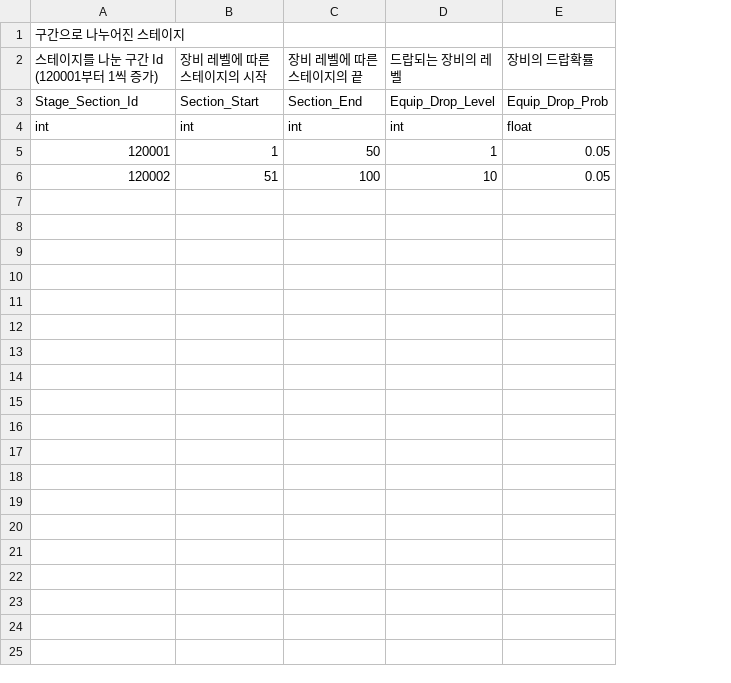
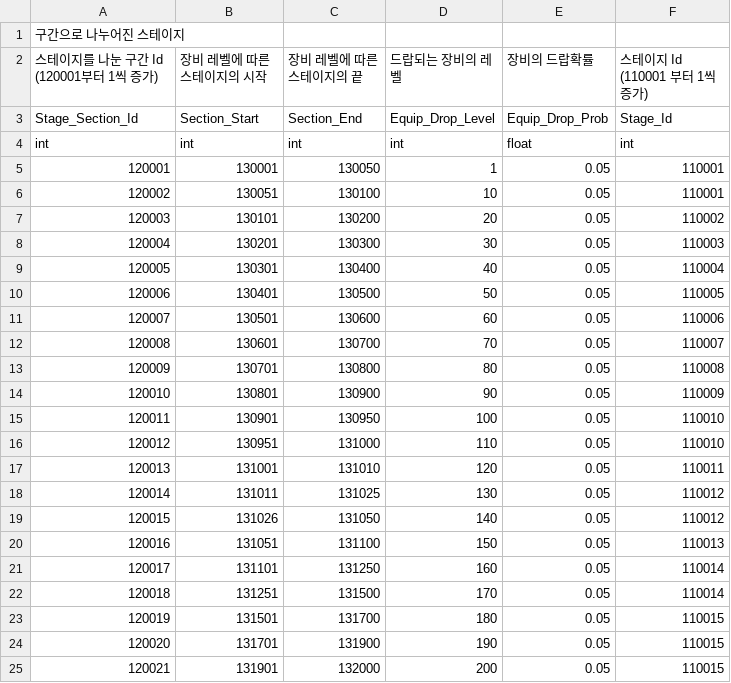
Before and after one commit to GreedSpirit/Dorothia, a CSV file: Assets/Resources/Stage_Section.csv, drawn as a sheet; the diff names each change by its address in the sheet, - before the commit and + after, or states it on an @@ line.

Commit message:
[chore] 스테이지 관련 CSV 최신화
Stage, Stage_Reward, Stage_Section

```diff
--- a/Assets/Resources/Stage_Section.csv
+++ b/Assets/Resources/Stage_Section.csv
+column F (스테이지 Id (110001 부터 1씩 증가)), rows 3-6: Stage_Id | int | 110001 | 110001
-B5 (장비 레벨에 따른 스테이지의 시작): 1
+B5 (장비 레벨에 따른 스테이지의 시작): 130001
-C5 (장비 레벨에 따른 스테이지의 끝): 50
+C5 (장비 레벨에 따른 스테이지의 끝): 130050
-B6 (장비 레벨에 따른 스테이지의 시작): 51
+B6 (장비 레벨에 따른 스테이지의 시작): 130051
-C6 (장비 레벨에 따른 스테이지의 끝): 100
+C6 (장비 레벨에 따른 스테이지의 끝): 130100
+row 7: 120003 | 130101 | 130200 | 20 | 0.05 | 110002
+row 8: 120004 | 130201 | 130300 | 30 | 0.05 | 110003
+row 9: 120005 | 130301 | 130400 | 40 | 0.05 | 110004
+row 10: 120006 | 130401 | 130500 | 50 | 0.05 | 110005
+row 11: 120007 | 130501 | 130600 | 60 | 0.05 | 110006
+row 12: 120008 | 130601 | 130700 | 70 | 0.05 | 110007
+row 13: 120009 | 130701 | 130800 | 80 | 0.05 | 110008
+row 14: 120010 | 130801 | 130900 | 90 | 0.05 | 110009
+row 15: 120011 | 130901 | 130950 | 100 | 0.05 | 110010
+row 16: 120012 | 130951 | 131000 | 110 | 0.05 | 110010
+row 17: 120013 | 131001 | 131010 | 120 | 0.05 | 110011
+row 18: 120014 | 131011 | 131025 | 130 | 0.05 | 110012
+row 19: 120015 | 131026 | 131050 | 140 | 0.05 | 110012
+row 20: 120016 | 131051 | 131100 | 150 | 0.05 | 110013
+row 21: 120017 | 131101 | 131250 | 160 | 0.05 | 110014
+row 22: 120018 | 131251 | 131500 | 170 | 0.05 | 110014
+row 23: 120019 | 131501 | 131700 | 180 | 0.05 | 110015
+row 24: 120020 | 131701 | 131900 | 190 | 0.05 | 110015
+row 25: 120021 | 131901 | 132000 | 200 | 0.05 | 110015
```
Also changed, not shown: Assets/Resources/Stage.csv, 1 other file.
